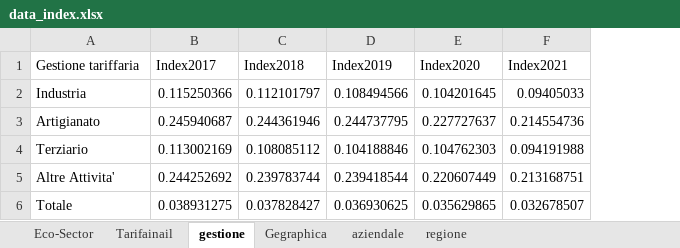
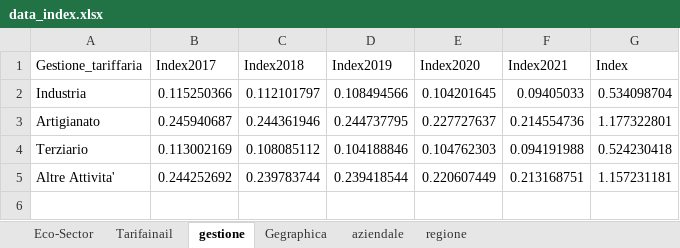
Before and after one commit to AhmedAlmustfa/Data-Analysis, an Excel workbook: data_index.xlsx, sheet gestione, drawn as a sheet; values as stored, in another font and other column widths than the file's, no borders; removed rows and columns are numbered as before the commit, all else as after; the diff names each change by its address in the sheet, - before the commit and + after, or states it on an @@ line.

Commit message:
Index of injuries

```diff
--- a/data_index.xlsx (sheet gestione)
+++ b/data_index.xlsx (sheet gestione)
+column G (Index), rows 2-5: 0.534098704 | 1.177322801 | 0.524230418 | 1.157231181
-A1: Gestione tariffaria
+A1: Gestione_tariffaria
-row 6: Totale | 0.038931275 | 0.037828427 | 0.036930625 | 0.035629865 | 0.032678507
```
Also changed, not shown: sheet Eco-Sector, sheet aziendale, sheet Gegraphica, sheet Tarifainail, sheet regione, 23 other files.
